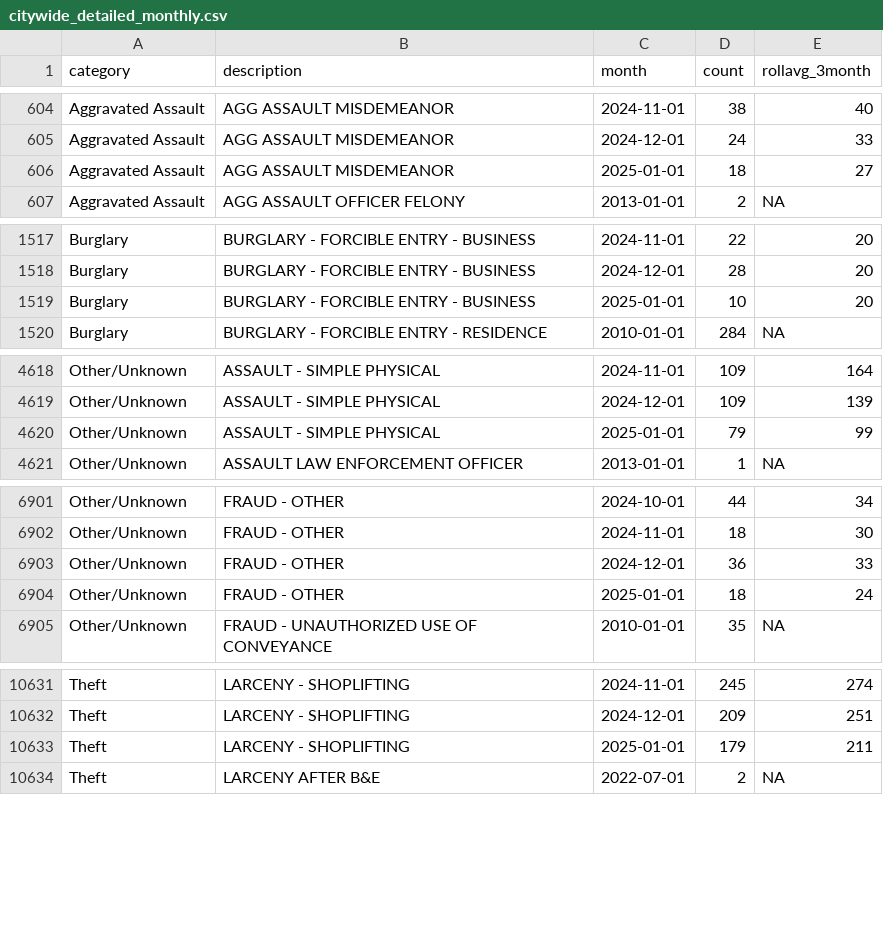
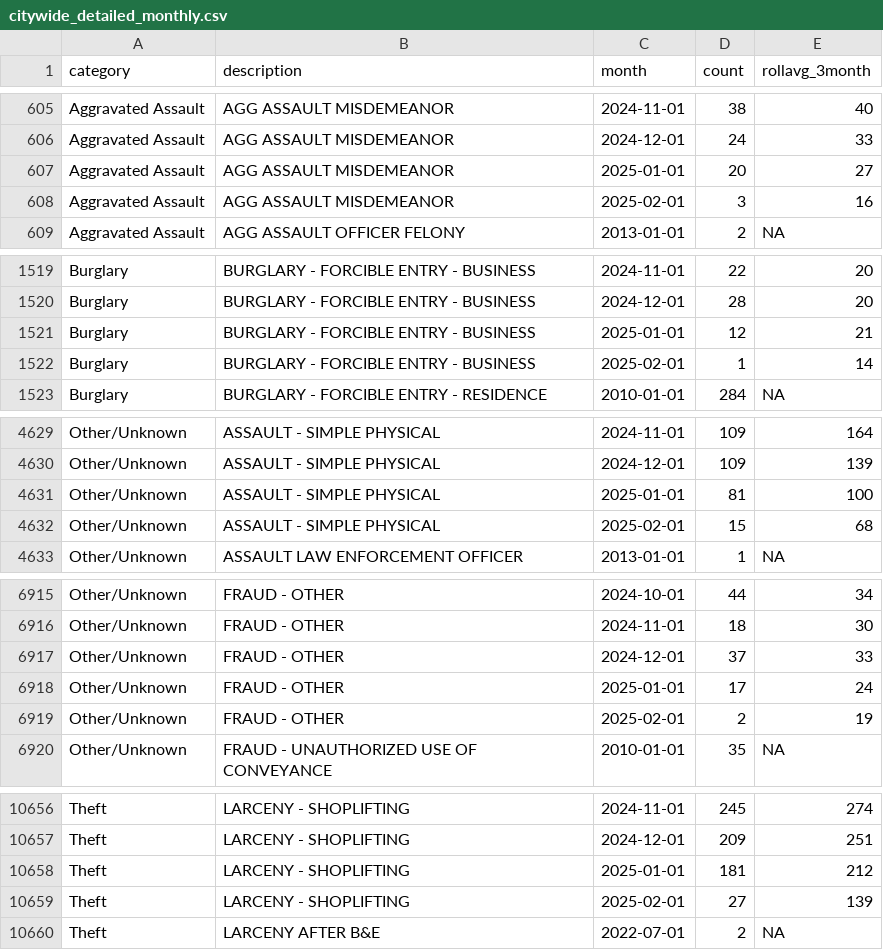
Before and after one commit to abcotvdata/safetytracker_fayetteville, a CSV file: data/output/monthly/citywide_detailed_monthly.csv, drawn as a sheet; only a part is shown, gaps mark what is left out; the diff covers the shown part only.

Commit message:
New crime data collected

```diff
--- a/data/output/monthly/citywide_detailed_monthly.csv
+++ b/data/output/monthly/citywide_detailed_monthly.csv
@@ -605,3 +606,4 @@ Aggravated Assault,AGG ASSAULT MISDEMEANOR,2024-11-01,38,40
 Aggravated Assault,AGG ASSAULT MISDEMEANOR,2024-12-01,24,33
-Aggravated Assault,AGG ASSAULT MISDEMEANOR,2025-01-01,18,27
+Aggravated Assault,AGG ASSAULT MISDEMEANOR,2025-01-01,20,27
+Aggravated Assault,AGG ASSAULT MISDEMEANOR,2025-02-01,3,16
 Aggravated Assault,AGG ASSAULT OFFICER FELONY,2013-01-01,2,NA
@@ -1518,3 +1520,4 @@ Burglary,BURGLARY - FORCIBLE ENTRY - BUSINESS,2024-11-01,22,20
 Burglary,BURGLARY - FORCIBLE ENTRY - BUSINESS,2024-12-01,28,20
-Burglary,BURGLARY - FORCIBLE ENTRY - BUSINESS,2025-01-01,10,20
+Burglary,BURGLARY - FORCIBLE ENTRY - BUSINESS,2025-01-01,12,21
+Burglary,BURGLARY - FORCIBLE ENTRY - BUSINESS,2025-02-01,1,14
 Burglary,BURGLARY - FORCIBLE ENTRY - RESIDENCE,2010-01-01,284,NA
@@ -4619,3 +4630,4 @@ Other/Unknown,ASSAULT - SIMPLE PHYSICAL,2024-11-01,109,164
 Other/Unknown,ASSAULT - SIMPLE PHYSICAL,2024-12-01,109,139
-Other/Unknown,ASSAULT - SIMPLE PHYSICAL,2025-01-01,79,99
+Other/Unknown,ASSAULT - SIMPLE PHYSICAL,2025-01-01,81,100
+Other/Unknown,ASSAULT - SIMPLE PHYSICAL,2025-02-01,15,68
 Other/Unknown,ASSAULT LAW ENFORCEMENT OFFICER,2013-01-01,1,NA
@@ -6902,4 +6916,5 @@ Other/Unknown,FRAUD - OTHER,2024-10-01,44,34
 Other/Unknown,FRAUD - OTHER,2024-11-01,18,30
-Other/Unknown,FRAUD - OTHER,2024-12-01,36,33
-Other/Unknown,FRAUD - OTHER,2025-01-01,18,24
+Other/Unknown,FRAUD - OTHER,2024-12-01,37,33
+Other/Unknown,FRAUD - OTHER,2025-01-01,17,24
+Other/Unknown,FRAUD - OTHER,2025-02-01,2,19
 Other/Unknown,FRAUD - UNAUTHORIZED USE OF CONVEYANCE,2010-01-01,35,NA
@@ -10632,3 +10657,4 @@ Theft,LARCENY - SHOPLIFTING,2024-11-01,245,274
 Theft,LARCENY - SHOPLIFTING,2024-12-01,209,251
-Theft,LARCENY - SHOPLIFTING,2025-01-01,179,211
+Theft,LARCENY - SHOPLIFTING,2025-01-01,181,212
+Theft,LARCENY - SHOPLIFTING,2025-02-01,27,139
 Theft,LARCENY AFTER B&E,2022-07-01,2,NA
```
Also changed, not shown: 21 added rows, 1 removed row and 40 edited cells elsewhere in this file, data/output/city/citywide_detailed.csv, data/output/districts/district_detailed.csv, 42 other files.
